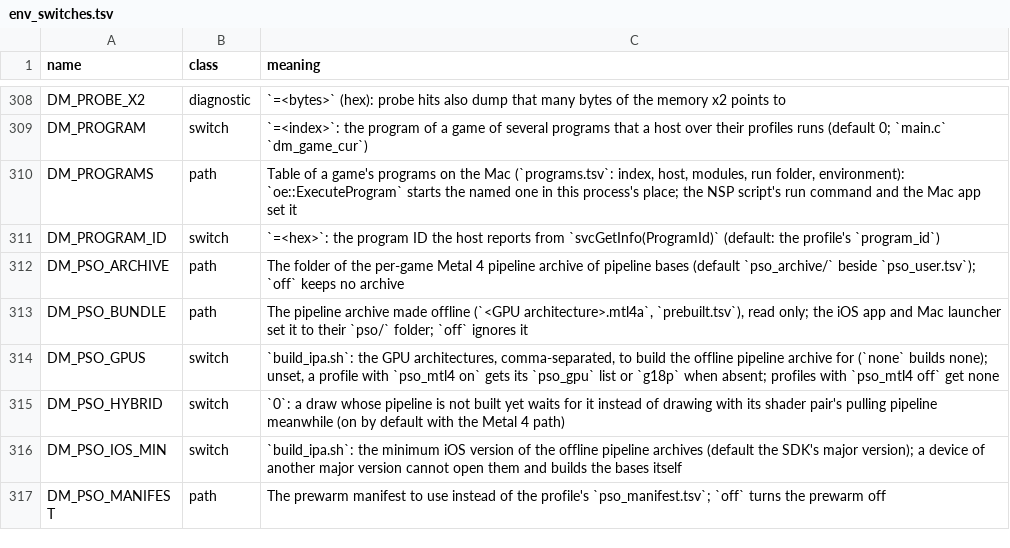
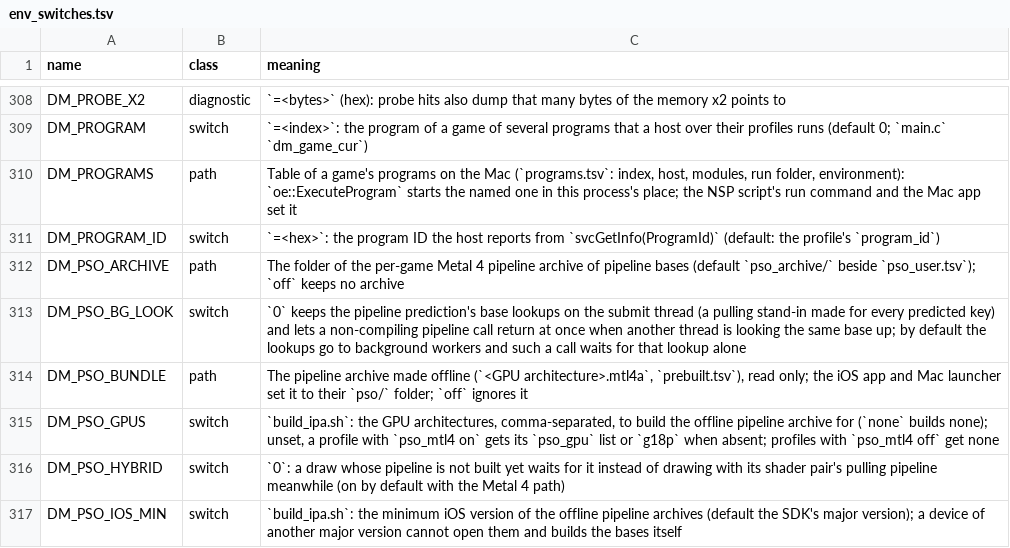
Before and after one commit to neko973/nxnative, a TSV file: docs/env_switches.tsv, drawn as a sheet; only a part is shown, gaps mark what is left out; the shorter side is filled out with more unchanged rows.

```diff
--- a/docs/env_switches.tsv
+++ b/docs/env_switches.tsv
@@ -312,2 +312,3 @@ DM_PROGRAM_ID	switch	`=<hex>`: the program ID the host reports from `svcGetInfo(
 DM_PSO_ARCHIVE	path	The folder of the per-game Metal 4 pipeline archive of pipeline bases (default `pso_archive/` beside `pso_user.tsv`); `off` keeps no archive
+DM_PSO_BG_LOOK	switch	`0` keeps the pipeline prediction's base lookups on the submit thread (a pulling stand-in made for every predicted key) and lets a non-compiling pipeline call return at once when another thread is looking the same base up; by default the lookups go to background workers and such a call waits for that lookup alone
 DM_PSO_BUNDLE	path	The pipeline archive made offline (`<GPU architecture>.mtl4a`, `prebuilt.tsv`), read only; the iOS app and Mac launcher set it to their `pso/` folder; `off` ignores it
```
Also changed, not shown: 2 other files.
